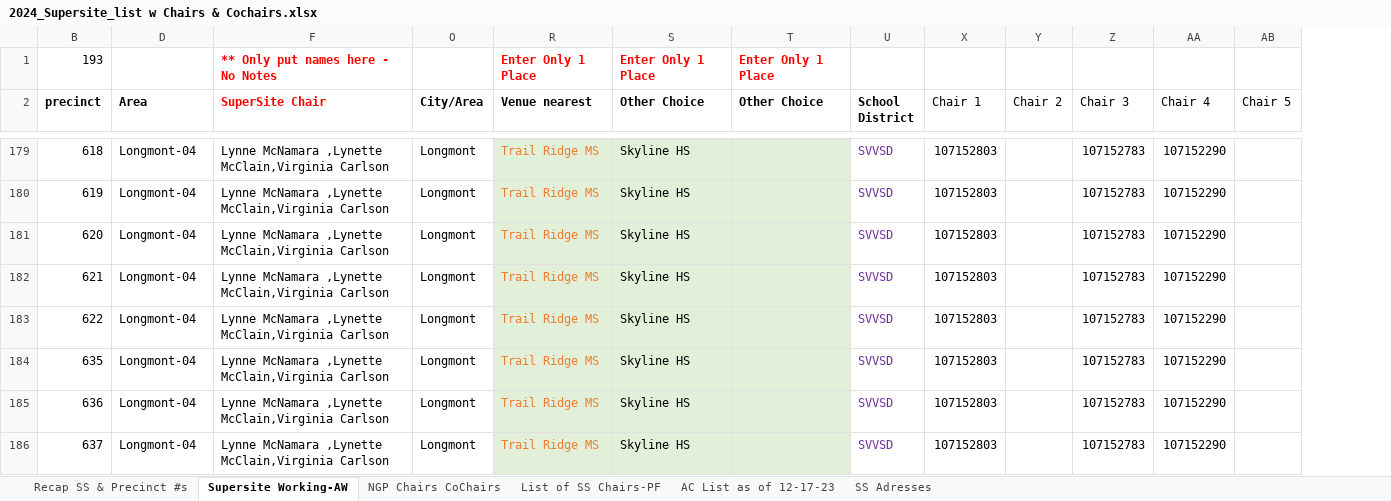
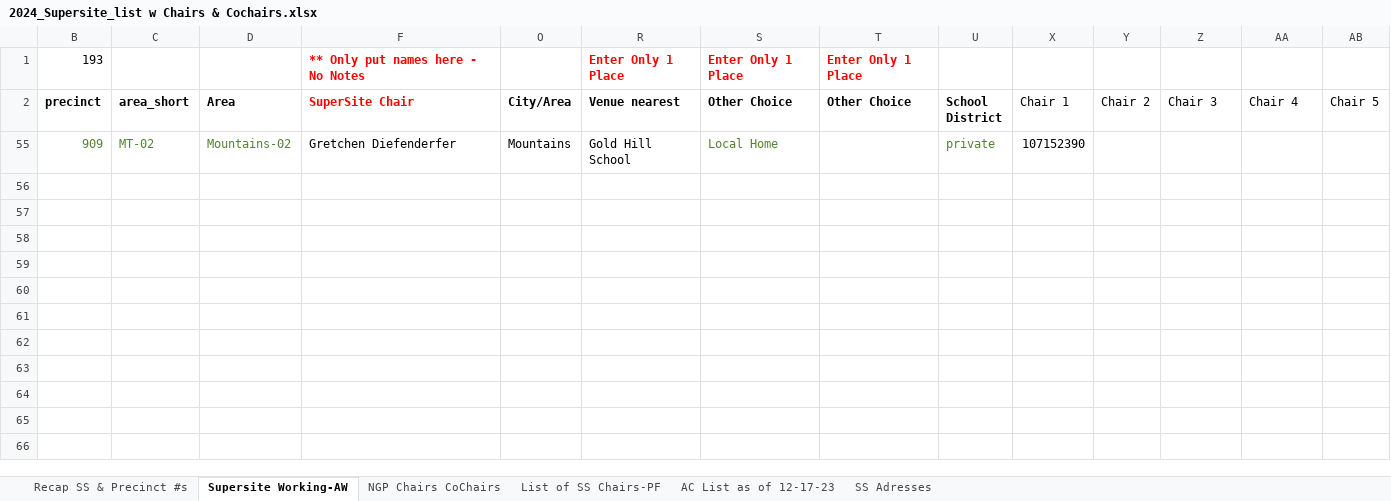
Before and after one commit to bnorikane/supersiteDB, an Excel workbook: data/2024_Supersite_list w Chairs & Cochairs.xlsx, sheet Supersite Working-AW, drawn as a sheet; only a part is shown, gaps mark what is left out; values as stored, in another font and other column widths than the file's, no borders; removed rows and columns are numbered as before the commit, all else as after; rows hold the shown columns only; the diff covers the shown part only; the diff names each change by its address in the sheet, - before the commit and + after, or states it on an @@ line.

```diff
--- a/data/2024_Supersite_list w Chairs & Cochairs.xlsx (sheet Supersite Working-AW)
+++ b/data/2024_Supersite_list w Chairs & Cochairs.xlsx (sheet Supersite Working-AW)
@@ column C (area_short) unhidden, empty @@
-row 179: 618 | Longmont-04 | Lynne McNamara ,Lynette McClain,Virginia Carlson | Longmont | Trail Ridge MS | Skyline HS |  | SVVSD | 107152803 |  | 107152783 | 107152290
-row 180: 619 | Longmont-04 | Lynne McNamara ,Lynette McClain,Virginia Carlson | Longmont | Trail Ridge MS | Skyline HS |  | SVVSD | 107152803 |  | 107152783 | 107152290
-row 181: 620 | Longmont-04 | Lynne McNamara ,Lynette McClain,Virginia Carlson | Longmont | Trail Ridge MS | Skyline HS |  | SVVSD | 107152803 |  | 107152783 | 107152290
-row 182: 621 | Longmont-04 | Lynne McNamara ,Lynette McClain,Virginia Carlson | Longmont | Trail Ridge MS | Skyline HS |  | SVVSD | 107152803 |  | 107152783 | 107152290
-row 183: 622 | Longmont-04 | Lynne McNamara ,Lynette McClain,Virginia Carlson | Longmont | Trail Ridge MS | Skyline HS |  | SVVSD | 107152803 |  | 107152783 | 107152290
-row 184: 635 | Longmont-04 | Lynne McNamara ,Lynette McClain,Virginia Carlson | Longmont | Trail Ridge MS | Skyline HS |  | SVVSD | 107152803 |  | 107152783 | 107152290
-row 185: 636 | Longmont-04 | Lynne McNamara ,Lynette McClain,Virginia Carlson | Longmont | Trail Ridge MS | Skyline HS |  | SVVSD | 107152803 |  | 107152783 | 107152290
-row 186: 637 | Longmont-04 | Lynne McNamara ,Lynette McClain,Virginia Carlson | Longmont | Trail Ridge MS | Skyline HS |  | SVVSD | 107152803 |  | 107152783 | 107152290
+row 55: 909 | MT-02 | Mountains-02 | Gretchen Diefenderfer | Mountains | Gold Hill School | Local Home |  | private | 107152390
```
Also changed, not shown: 9 removed rows elsewhere in this sheet, sheet NGP Chairs CoChairs, sheet Recap SS & Precinct #s, formulas that keep their value, hidden cells, 5 other files.
